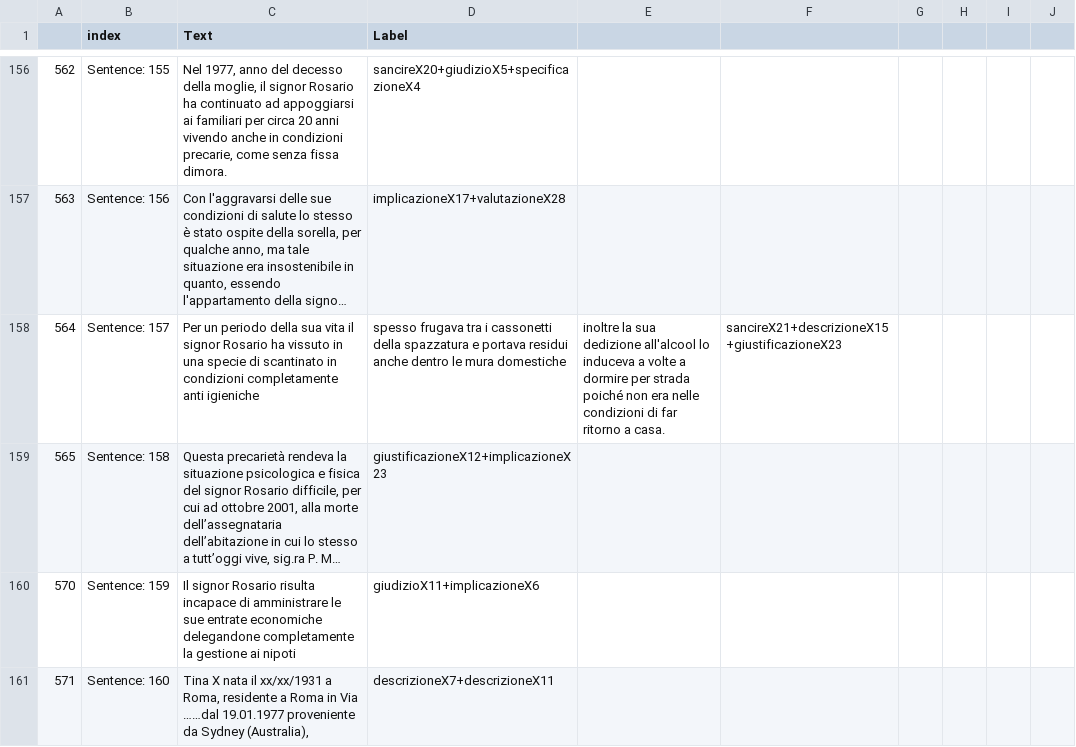
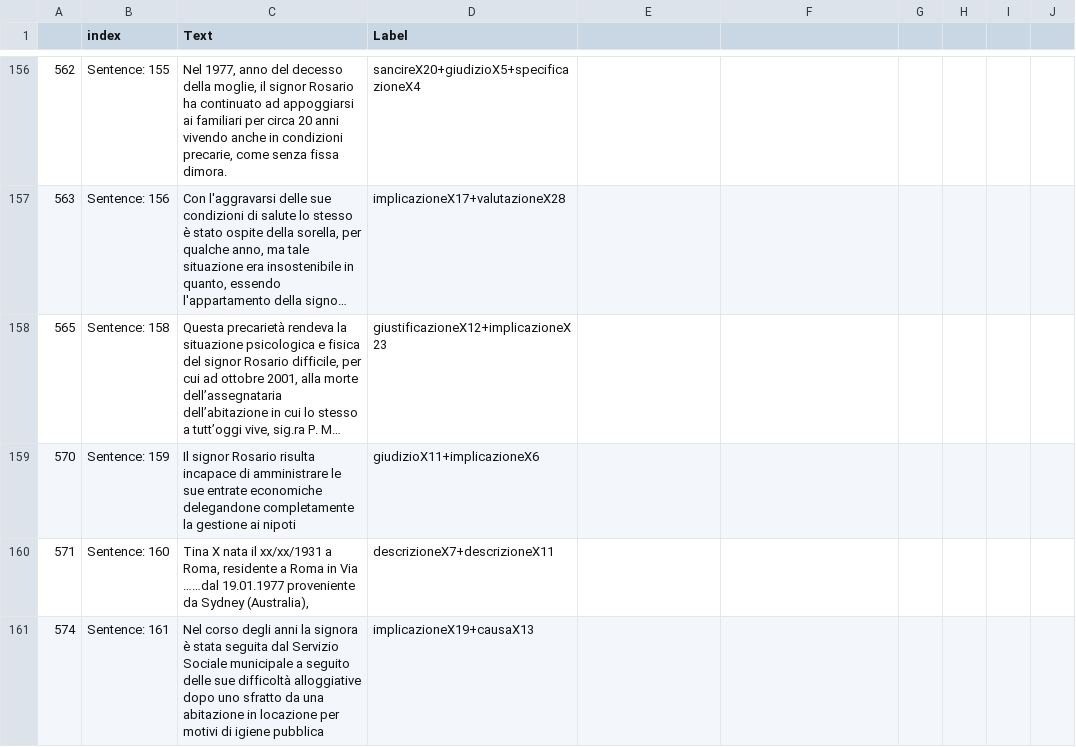
Before and after one commit to marcocuccarini/Software, a CSV file: data/FullTextCTCTest.csv, drawn as a sheet; only a part is shown, gaps mark what is left out; the shorter side is filled out with more unchanged rows; long unchanged cells end in …; the diff names each change by its address in the sheet, - before the commit and + after, or states it on an @@ line.

Commit message:
Update FullTextCTCTest.csv

```diff
--- a/data/FullTextCTCTest.csv
+++ b/data/FullTextCTCTest.csv
-row 158: 564 | Sentence: 157 | Per un periodo della sua vita il signor Rosario ha vissuto in una specie di scantinato in condizioni completamente anti igieniche | spesso frugava tra i cassonetti della spazzatura e portava residui anche dentro le mura domestiche | inoltre la sua dedizione all'alcool lo induceva a volte a dormire per strada poiché non era nelle condizioni di far ritorno a casa. | sancireX21+descrizioneX15+giustificazioneX23
```
